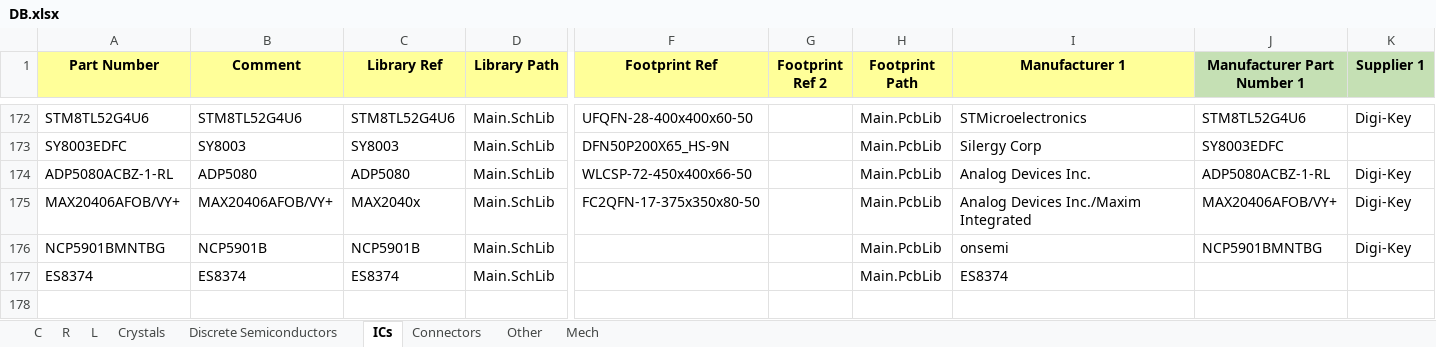
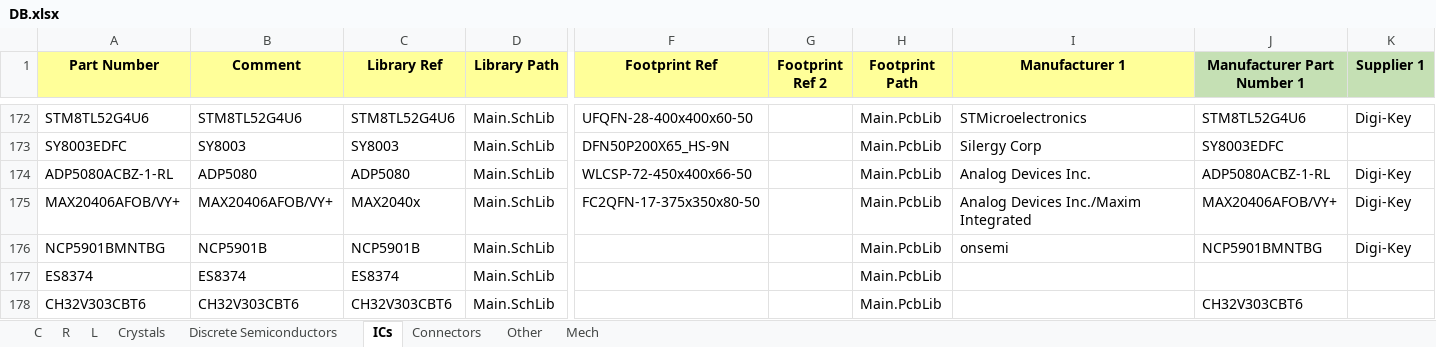
Before and after one commit to User330639/LIBS, an Excel workbook: Altium/DB.xlsx, sheet ICs, drawn as a sheet; only a part is shown, gaps mark what is left out; values as stored, in another font and other column widths than the file's, no borders; charts and pictures not drawn; rows hold the shown columns only; the diff names each change by its address in the sheet, - before the commit and + after, or states it on an @@ line.

```diff
--- a/Altium/DB.xlsx (sheet ICs)
+++ b/Altium/DB.xlsx (sheet ICs)
-I177 (Manufacturer 1): ES8374
+I177 (Manufacturer 1): (empty)
+row 178: CH32V303CBT6 | CH32V303CBT6 | CH32V303CBT6 | Main.SchLib |  |  | Main.PcbLib |  | CH32V303CBT6
```
Also changed, not shown: 1 other file.
